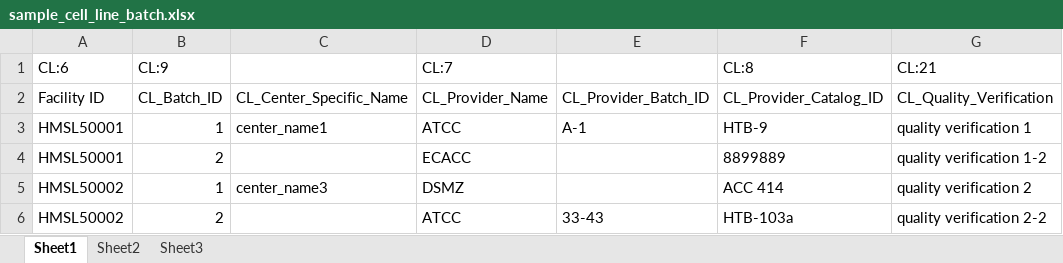
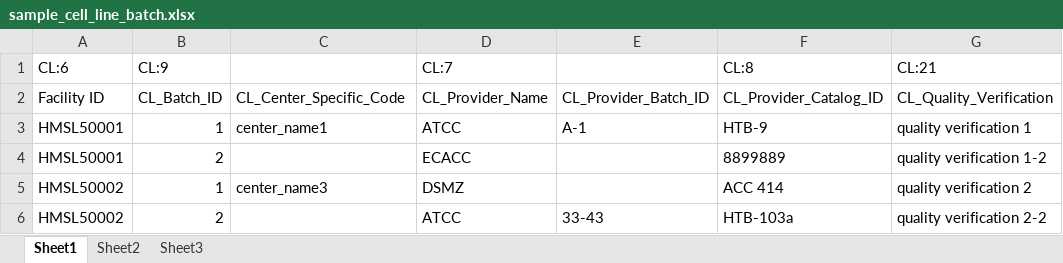
Before and after one commit to hmslincs/hmslincs, an Excel workbook: sampledata/sample_cell_line_batch.xlsx, sheet Sheet1, drawn as a sheet; only a part is shown; values as stored, in another font and other column widths than the file's, no borders; the diff names each change by its address in the sheet, - before the commit and + after, or states it on an @@ line.

```diff
--- a/sampledata/sample_cell_line_batch.xlsx (sheet Sheet1)
+++ b/sampledata/sample_cell_line_batch.xlsx (sheet Sheet1)
-C2: CL_Center_Specific_Name
+C2: CL_Center_Specific_Code
```
Also changed, not shown: sampledata/sample_cells.xlsx, sampledata/sample_primary_cell_batch.xlsx, 4 other files.
